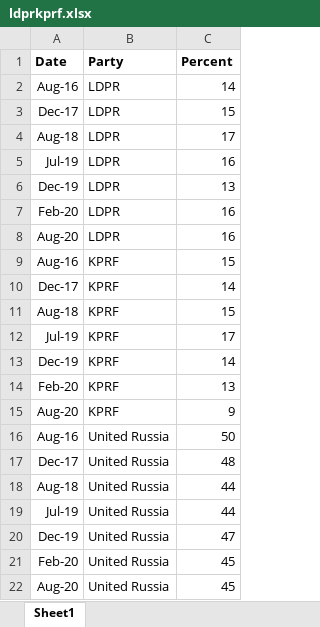
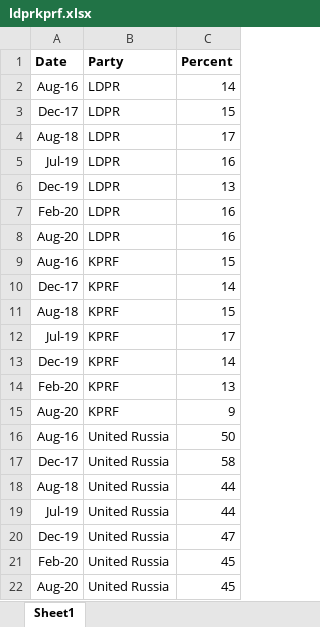
Before and after one commit to dfshapir/levada, an Excel workbook: raw-data/ldprkprf.xlsx, sheet Sheet1, drawn as a sheet; values as stored, in another font and other column widths than the file's, no borders; the diff names each change by its address in the sheet, - before the commit and + after, or states it on an @@ line.

Commit message:
Fixed data error

```diff
--- a/raw-data/ldprkprf.xlsx (sheet Sheet1)
+++ b/raw-data/ldprkprf.xlsx (sheet Sheet1)
-C17 (Percent): 48
+C17 (Percent): 58
```
